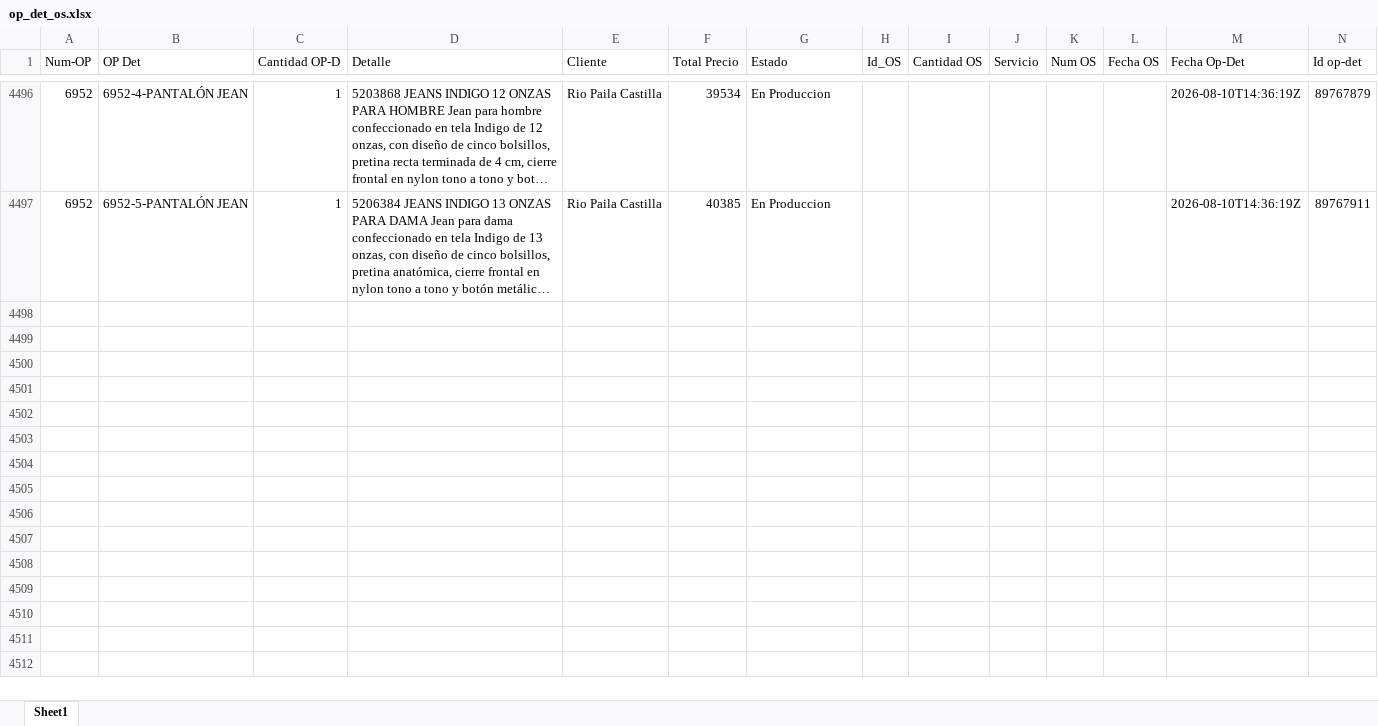
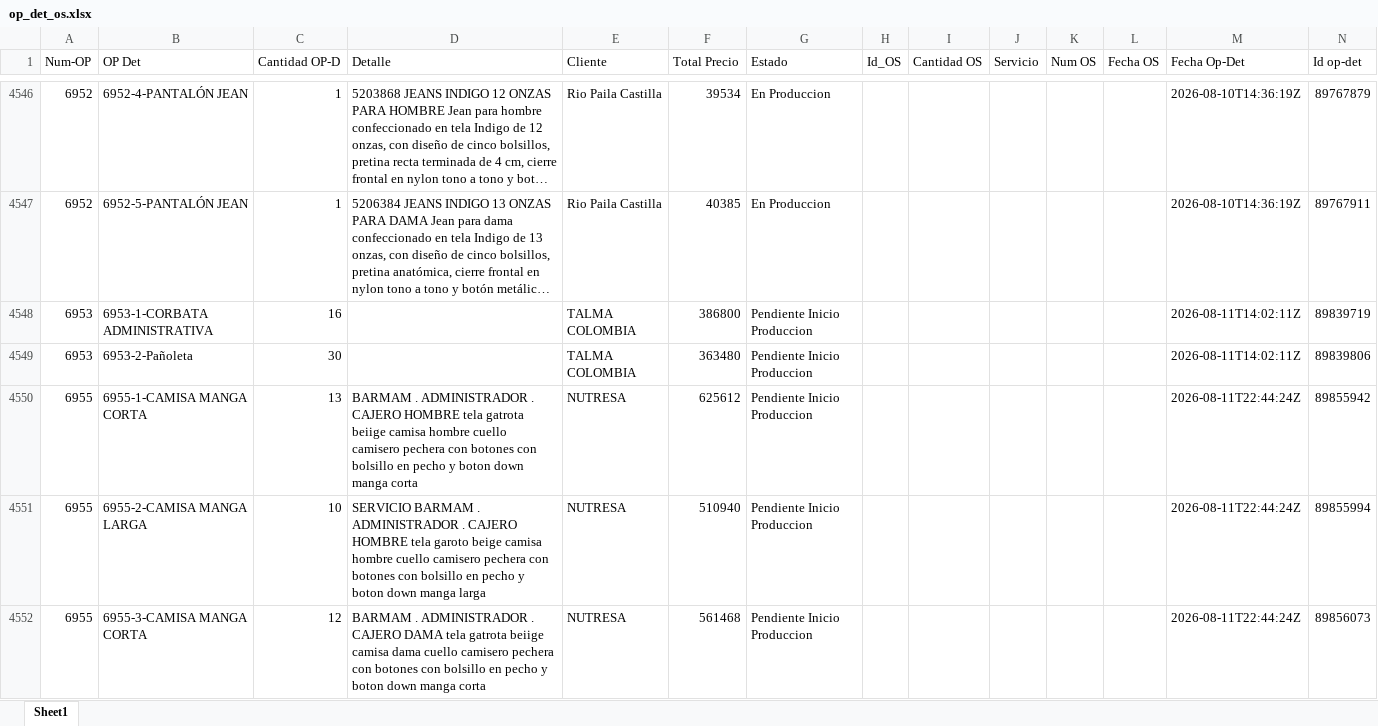
Before and after one commit to LalaSolarteW/actualizacion-ops-produccion, an Excel workbook: op_det_os.xlsx, sheet Sheet1, drawn as a sheet; only a part is shown, gaps mark what is left out; long unchanged cells end in …; values as stored, in another font and other column widths than the file's, no borders; the diff covers the shown part only; the diff names each change by its address in the sheet, - before the commit and + after, or states it on an @@ line.

```diff
--- a/op_det_os.xlsx (sheet Sheet1)
+++ b/op_det_os.xlsx (sheet Sheet1)
+row 4548: 6953 | 6953-1-CORBATA ADMINISTRATIVA | 16 |  | TALMA COLOMBIA | 386800 | Pendiente Inicio Produccion |  |  |  |  |  | 2026-08-11T14:02:11Z | 89839719
+row 4549: 6953 | 6953-2-Pañoleta | 30 |  | TALMA COLOMBIA | 363480 | Pendiente Inicio Produccion |  |  |  |  |  | 2026-08-11T14:02:11Z | 89839806
+row 4550: 6955 | 6955-1-CAMISA MANGA CORTA | 13 | BARMAM . ADMINISTRADOR . CAJERO HOMBRE tela gatrota beiige camisa hombre cuello camisero pechera con botones con bolsillo en pecho y boton down manga corta | NUTRESA | 625612 | Pendiente Inicio Produccion |  |  |  |  |  | 2026-08-11T22:44:24Z | 89855942
+row 4551: 6955 | 6955-2-CAMISA MANGA LARGA | 10 | SERVICIO BARMAM . ADMINISTRADOR . CAJERO HOMBRE tela garoto beige camisa hombre cuello camisero pechera con botones con bolsillo en pecho y boton down manga larga | NUTRESA | 510940 | Pendiente Inicio Produccion |  |  |  |  |  | 2026-08-11T22:44:24Z | 89855994
+row 4552: 6955 | 6955-3-CAMISA MANGA CORTA | 12 | BARMAM . ADMINISTRADOR . CAJERO DAMA tela gatrota beiige camisa dama cuello camisero pechera con botones con bolsillo en pecho y boton down manga corta | NUTRESA | 561468 | Pendiente Inicio Produccion |  |  |  |  |  | 2026-08-11T22:44:24Z | 89856073
```
Also changed, not shown: 65 added rows, 3 removed rows and 88 edited cells elsewhere in this sheet, op_det_completo.xlsx.
